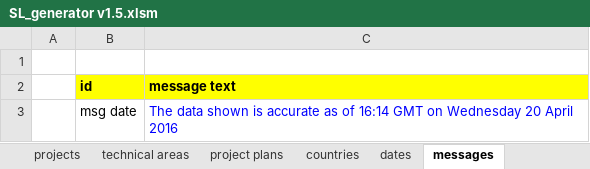
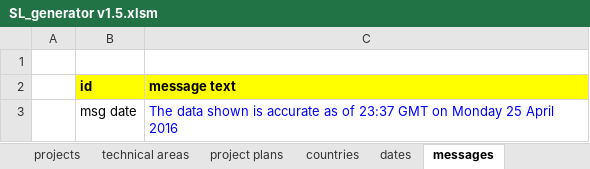
Before and after one commit to ETSENGENEERINGSYSTEMS/sl-data, an Excel workbook: WebContent/spreadsheet/SL_generator v1.5.xlsm, sheet messages, drawn as a sheet; values as stored, in another font and other column widths than the file's, no borders; the diff names each change by its address in the sheet, - before the commit and + after, or states it on an @@ line.

```diff
--- a/WebContent/spreadsheet/SL_generator v1.5.xlsm (sheet messages)
+++ b/WebContent/spreadsheet/SL_generator v1.5.xlsm (sheet messages)
-C3 (message text): …as of 16:14 GMT on Wednesday 20 April 2016
+C3 (message text): …as of 23:37 GMT on Monday 25 April 2016
```
Also changed, not shown: sheet papers, sheet people, 3 other files.
